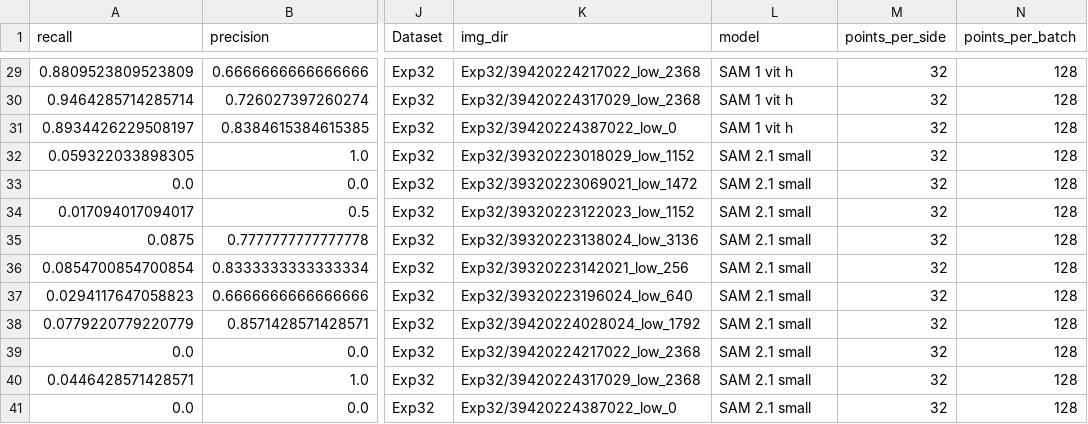
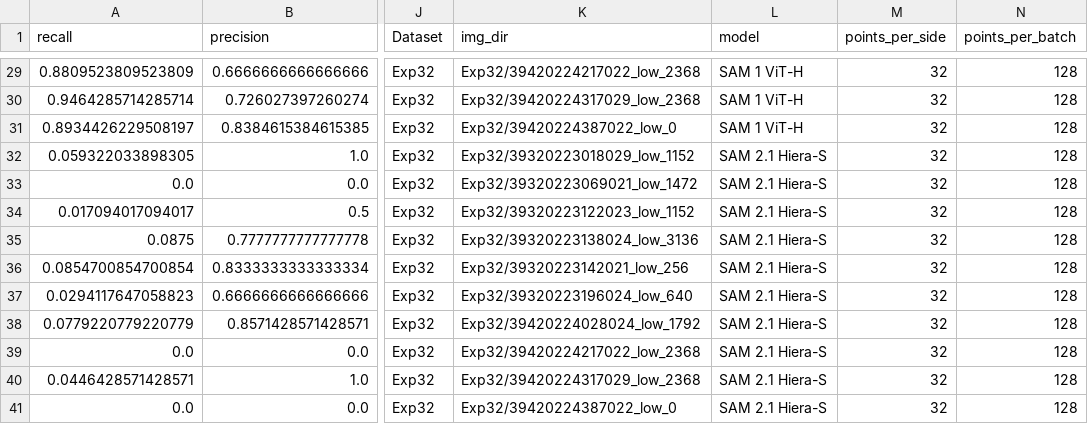
Before and after one commit to DerOehmer/ARAMSAM, a CSV file: DataVisualization/AMGexpDEFandBESTconfigRESULTS.csv, drawn as a sheet; only a part is shown, gaps mark what is left out; the diff covers the shown part only; the diff names each change by its address in the sheet, - before the commit and + after, or states it on an @@ line.

```diff
--- a/DataVisualization/AMGexpDEFandBESTconfigRESULTS.csv
+++ b/DataVisualization/AMGexpDEFandBESTconfigRESULTS.csv
-L29:L31 (model): SAM 1 vit h
+L29:L31 (model): SAM 1 ViT-H
-L32:L41 (model): SAM 2.1 small
+L32:L41 (model): SAM 2.1 Hiera-S
```
Also changed, not shown: 27 edited cells elsewhere in this file, 2 other files.
